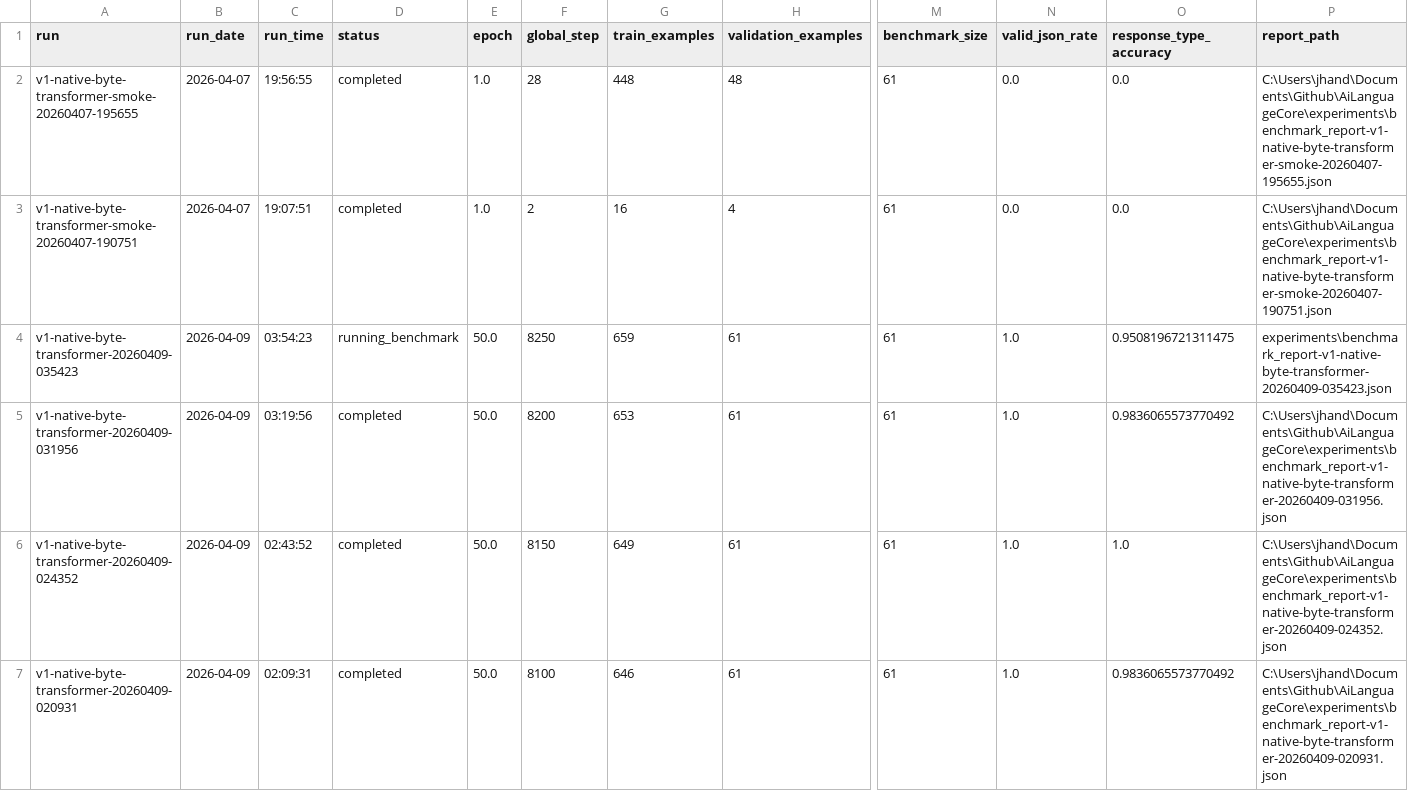
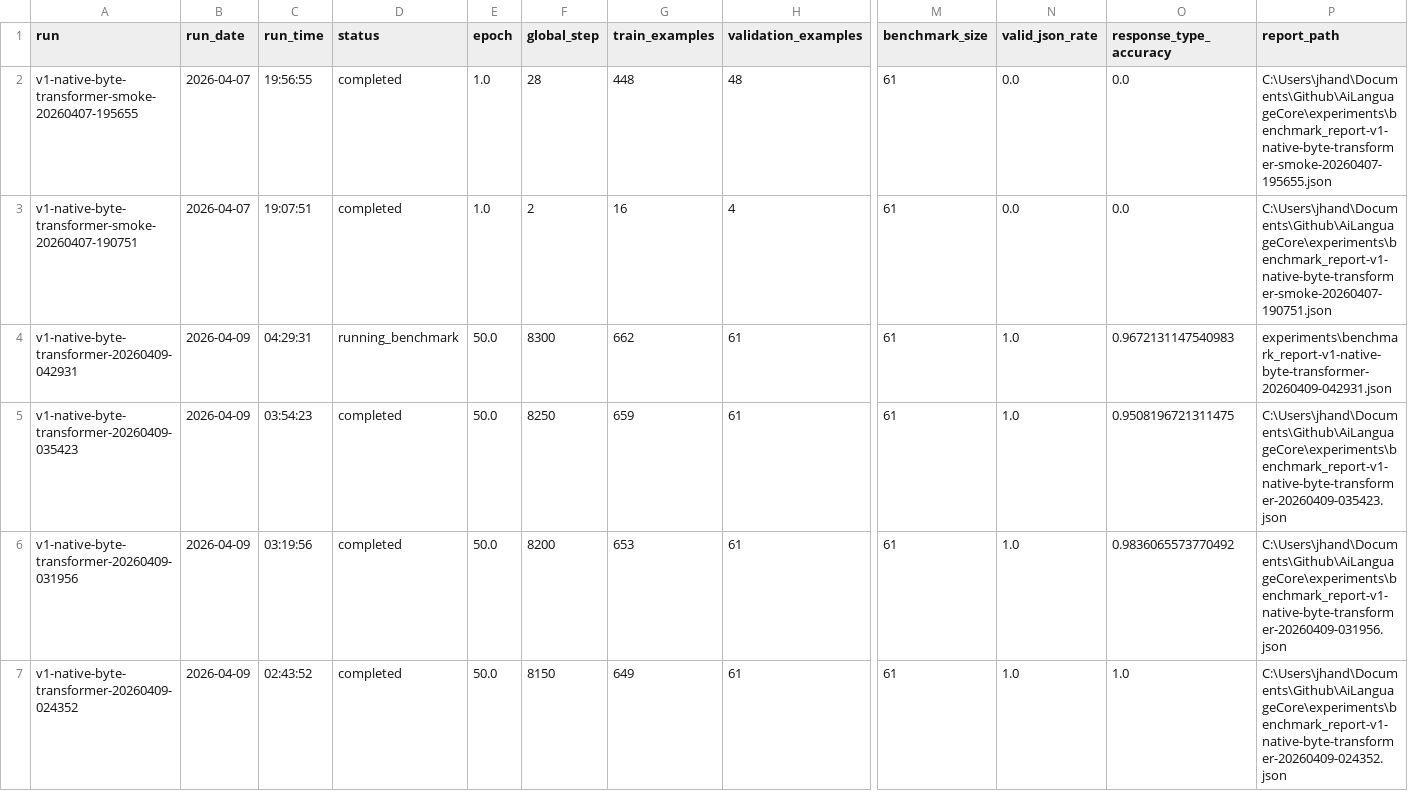
Before and after one commit to TheQuantifier/AiLanguageCore, a CSV file: experiments/training_runs_summary.csv, drawn as a sheet; only a part is shown, gaps mark what is left out; the shorter side is filled out with more unchanged rows; addresses are those after the commit; rows hold the shown columns only; the diff names each change by its address in the sheet, - before the commit and + after, or states it on an @@ line.

```diff
--- a/experiments/training_runs_summary.csv
+++ b/experiments/training_runs_summary.csv
+row 4: v1-native-byte-transformer-20260409-042931 | 2026-04-09 | 04:29:31 | running_benchmark | 50.0 | 8300 | 662 | 61 | 61 | 1.0 | 0.9672131147540983 | experiments\benchmark_report-v1-native-byte-transformer-20260409-042931.json
-D5 (status): running_benchmark
+D5 (status): completed
-P5 (report_path): experiments\benchmark_report-v1-native-byte-transformer-20260409-035423.json
+P5 (report_path): C:\Users\jhand\Documents\Github\AiLanguageCore\experiments\benchmark_report-v1-native-byte-transformer-20260409-035423.json
```
Also changed, not shown: 9 other files.
